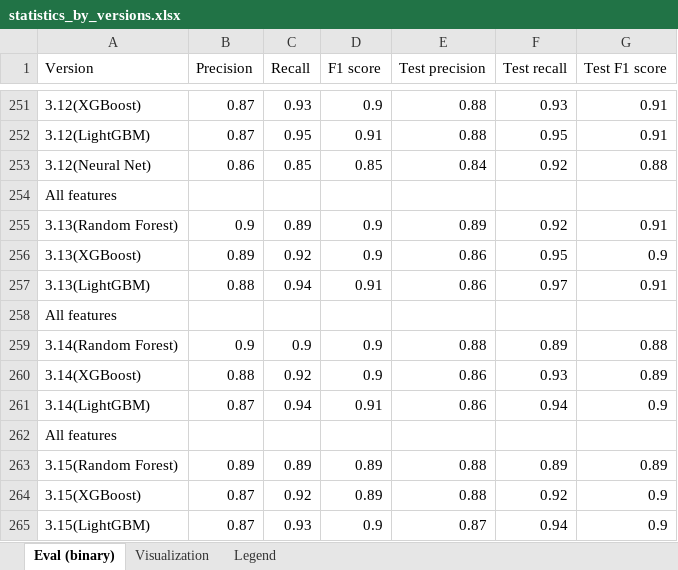
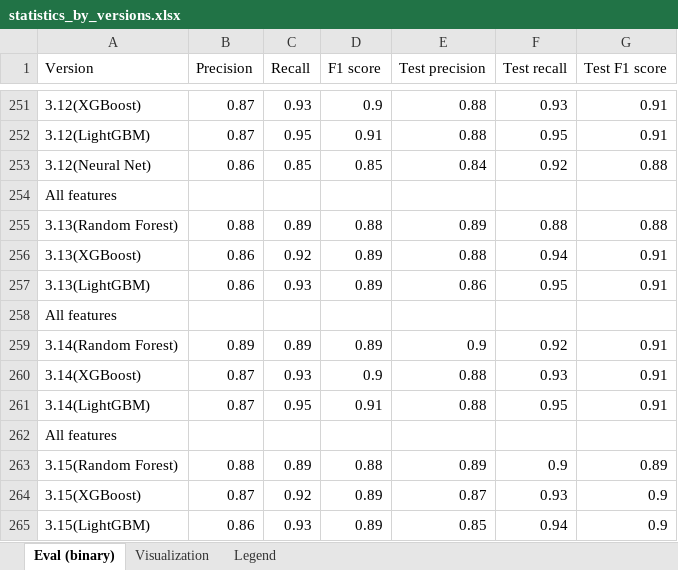
Before and after one commit to jelenadjuric01/Software-Disambiguation, an Excel workbook: statistics_by_versions.xlsx, sheet Eval (binary), drawn as a sheet; only a part is shown, gaps mark what is left out; values as stored, in another font and other column widths than the file's, no borders; removed rows and columns are numbered as before the commit, all else as after; the diff names each change by its address in the sheet, - before the commit and + after, or states it on an @@ line.

```diff
--- a/statistics_by_versions.xlsx (sheet Eval (binary))
+++ b/statistics_by_versions.xlsx (sheet Eval (binary))
-B255 (Precision): 0.9
+B255 (Precision): 0.88
-D255 (F1 score): 0.9
+D255 (F1 score): 0.88
-F255 (Test recall): 0.92
+F255 (Test recall): 0.88
-G255 (Test F1 score): 0.91
+G255 (Test F1 score): 0.88
-row 256: 3.13(XGBoost) | 0.89 | 0.92 | 0.9 | 0.86 | 0.95 | 0.9
+row 256: 3.13(XGBoost) | 0.86 | 0.92 | 0.89 | 0.88 | 0.94 | 0.91
-B257 (Precision): 0.88
+B257 (Precision): 0.86
-C257 (Recall): 0.94
+C257 (Recall): 0.93
-D257 (F1 score): 0.91
+D257 (F1 score): 0.89
-F257 (Test recall): 0.97
+F257 (Test recall): 0.95
-row 259: 3.14(Random Forest) | 0.9 | 0.9 | 0.9 | 0.88 | 0.89 | 0.88
+row 259: 3.14(Random Forest) | 0.89 | 0.89 | 0.89 | 0.9 | 0.92 | 0.91
-B260 (Precision): 0.88
+B260 (Precision): 0.87
-C260 (Recall): 0.92
+C260 (Recall): 0.93
-E260:E261 (Test precision): 0.86
+E260:E261 (Test precision): 0.88
-G260 (Test F1 score): 0.89
+G260 (Test F1 score): 0.91
-C261 (Recall): 0.94
+C261 (Recall): 0.95
-F261 (Test recall): 0.94
+F261 (Test recall): 0.95
-G261 (Test F1 score): 0.9
+G261 (Test F1 score): 0.91
-B263 (Precision): 0.89
+B263 (Precision): 0.88
-D263 (F1 score): 0.89
+D263 (F1 score): 0.88
-E263 (Test precision): 0.88
+E263 (Test precision): 0.89
-F263 (Test recall): 0.89
+F263 (Test recall): 0.9
-E264 (Test precision): 0.88
+E264 (Test precision): 0.87
-F264 (Test recall): 0.92
+F264 (Test recall): 0.93
-B265 (Precision): 0.87
+B265 (Precision): 0.86
-D265 (F1 score): 0.9
+D265 (F1 score): 0.89
-E265 (Test precision): 0.87
+E265 (Test precision): 0.85
```
Also changed, not shown: corpus/corpus_v3_13.xlsx, 22 other files.
